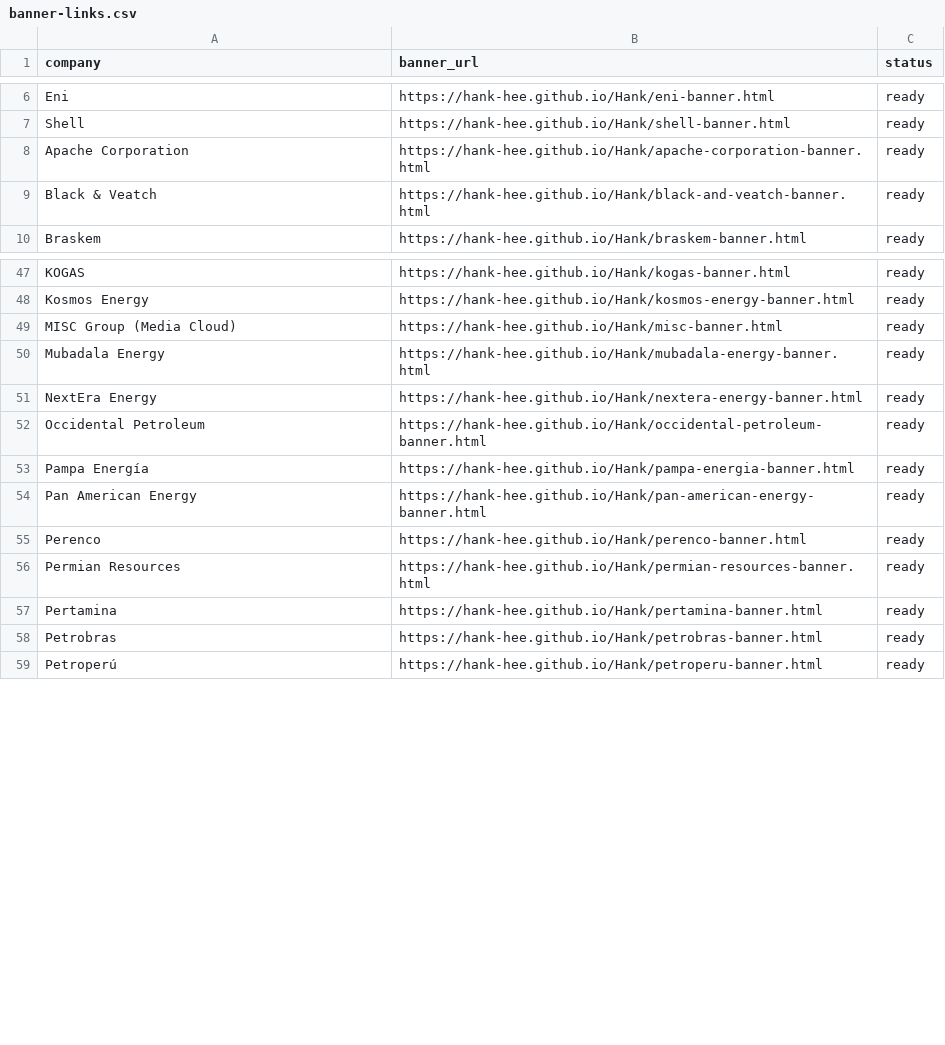
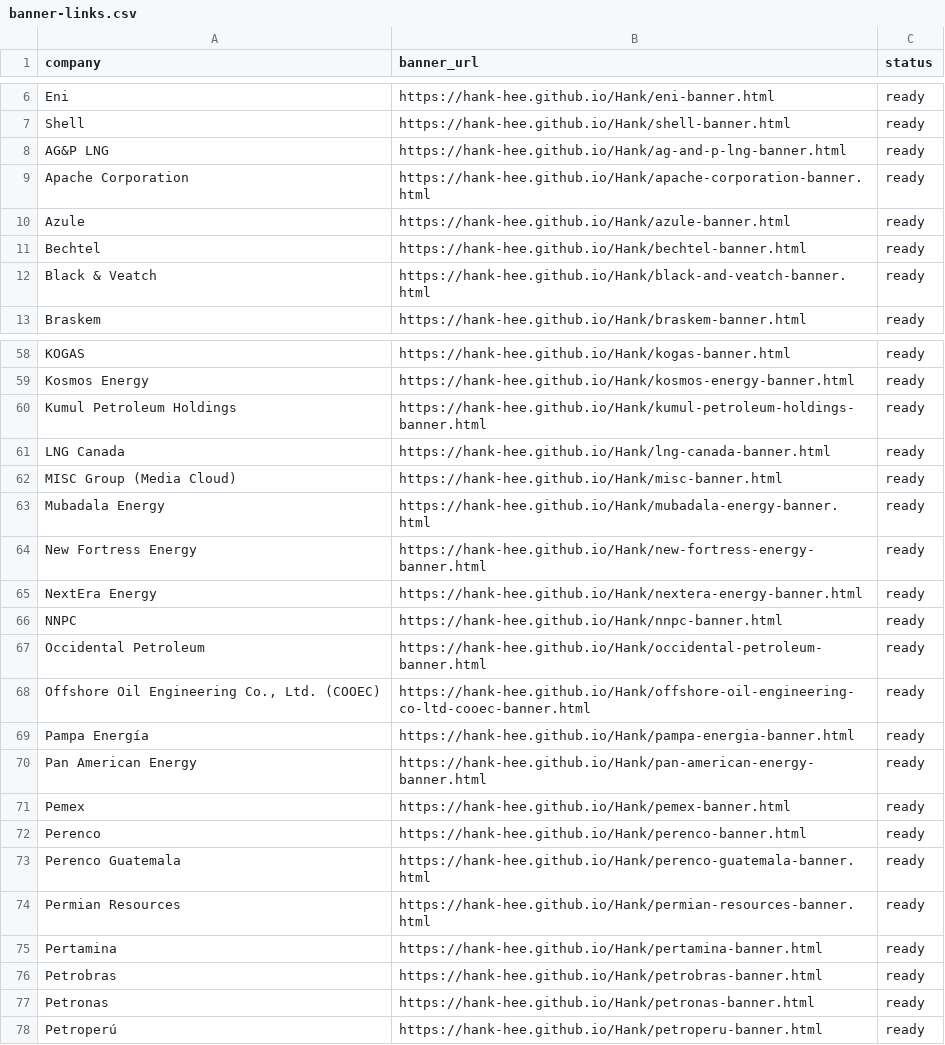
Before and after one commit to Hank-Hee/Hank, a CSV file: banner-links.csv, drawn as a sheet; only a part is shown, gaps mark what is left out; the diff covers the shown part only.

Commit message:
Add second-pass verified company banners

```diff
--- a/banner-links.csv
+++ b/banner-links.csv
@@ -7,3 +7,6 @@ company,banner_url,status
 "Shell","https://hank-hee.github.io/Hank/shell-banner.html","ready"
+"AG&P LNG","https://hank-hee.github.io/Hank/ag-and-p-lng-banner.html","ready"
 "Apache Corporation","https://hank-hee.github.io/Hank/apache-corporation-banner.html","ready"
+"Azule","https://hank-hee.github.io/Hank/azule-banner.html","ready"
+"Bechtel","https://hank-hee.github.io/Hank/bechtel-banner.html","ready"
 "Black & Veatch","https://hank-hee.github.io/Hank/black-and-veatch-banner.html","ready"
@@ -48,9 +59,16 @@ company,banner_url,status
 "Kosmos Energy","https://hank-hee.github.io/Hank/kosmos-energy-banner.html","ready"
+"Kumul Petroleum Holdings","https://hank-hee.github.io/Hank/kumul-petroleum-holdings-banner.html","ready"
+"LNG Canada","https://hank-hee.github.io/Hank/lng-canada-banner.html","ready"
 "MISC Group (Media Cloud)","https://hank-hee.github.io/Hank/misc-banner.html","ready"
 "Mubadala Energy","https://hank-hee.github.io/Hank/mubadala-energy-banner.html","ready"
+"New Fortress Energy","https://hank-hee.github.io/Hank/new-fortress-energy-banner.html","ready"
 "NextEra Energy","https://hank-hee.github.io/Hank/nextera-energy-banner.html","ready"
+"NNPC","https://hank-hee.github.io/Hank/nnpc-banner.html","ready"
 "Occidental Petroleum","https://hank-hee.github.io/Hank/occidental-petroleum-banner.html","ready"
+"Offshore Oil Engineering Co., Ltd. (COOEC)","https://hank-hee.github.io/Hank/offshore-oil-engineering-co-ltd-cooec-banner.html","ready"
 "Pampa Energía","https://hank-hee.github.io/Hank/pampa-energia-banner.html","ready"
 "Pan American Energy","https://hank-hee.github.io/Hank/pan-american-energy-banner.html","ready"
+"Pemex","https://hank-hee.github.io/Hank/pemex-banner.html","ready"
 "Perenco","https://hank-hee.github.io/Hank/perenco-banner.html","ready"
+"Perenco Guatemala","https://hank-hee.github.io/Hank/perenco-guatemala-banner.html","ready"
 "Permian Resources","https://hank-hee.github.io/Hank/permian-resources-banner.html","ready"
@@ -58,2 +76,3 @@ company,banner_url,status
 "Petrobras","https://hank-hee.github.io/Hank/petrobras-banner.html","ready"
+"Petronas","https://hank-hee.github.io/Hank/petronas-banner.html","ready"
 "Petroperú","https://hank-hee.github.io/Hank/petroperu-banner.html","ready"
```
Also changed, not shown: 11 added rows and 22 removed rows elsewhere in this file, 44 other files.
